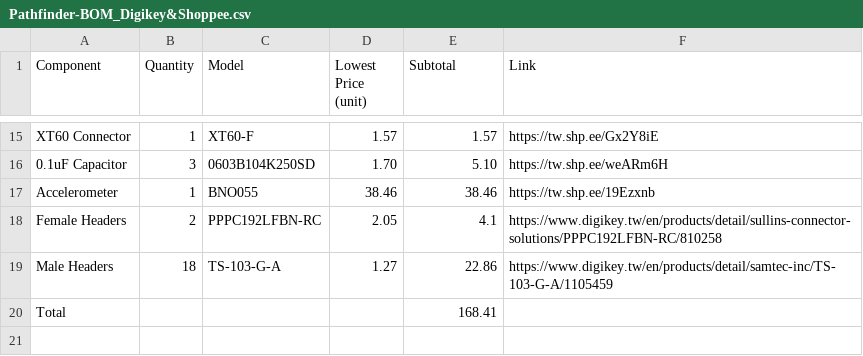
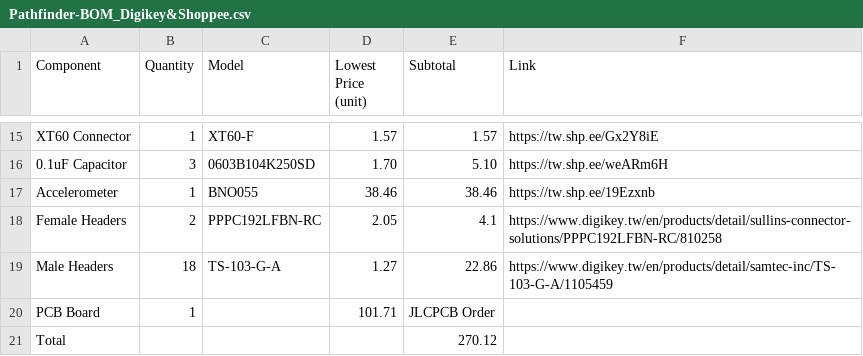
Before and after one commit to MagicalPotato715/Pathfinder-MKIII, a CSV file: Pathfinder-BOM_Digikey&Shoppee.csv, drawn as a sheet; only a part is shown, gaps mark what is left out.

Commit message:
Update Pathfinder-BOM_Digikey&Shoppee.csv

```diff
--- a/Pathfinder-BOM_Digikey&Shoppee.csv
+++ b/Pathfinder-BOM_Digikey&Shoppee.csv
@@ -19,2 +19,3 @@ Female Headers,2,PPPC192LFBN-RC,2.05,4.1,https://www.digikey.tw/en/products/deta
 Male Headers,18,TS-103-G-A,1.27,22.86,https://www.digikey.tw/en/products/detail/samtec-inc/TS-103-G-A/1105459
-Total,,,,168.41,
+PCB Board,1,,101.71,JLCPCB Order
+Total,,,,270.12,
```
